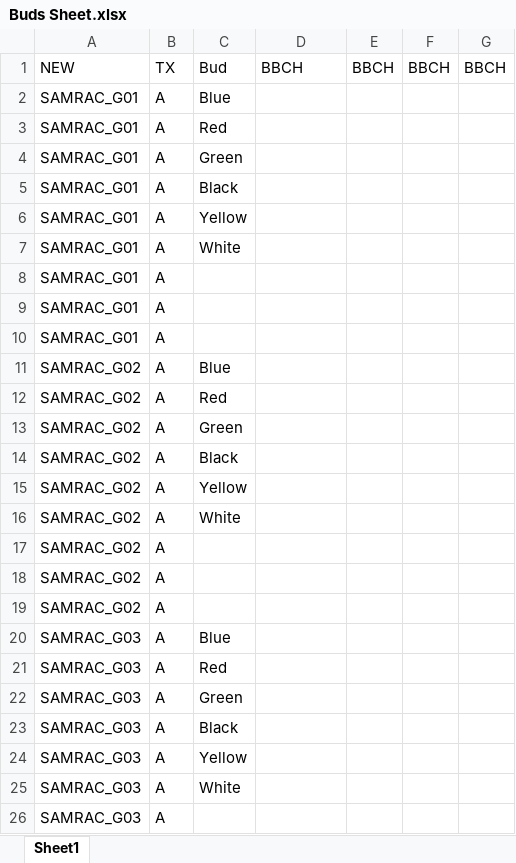
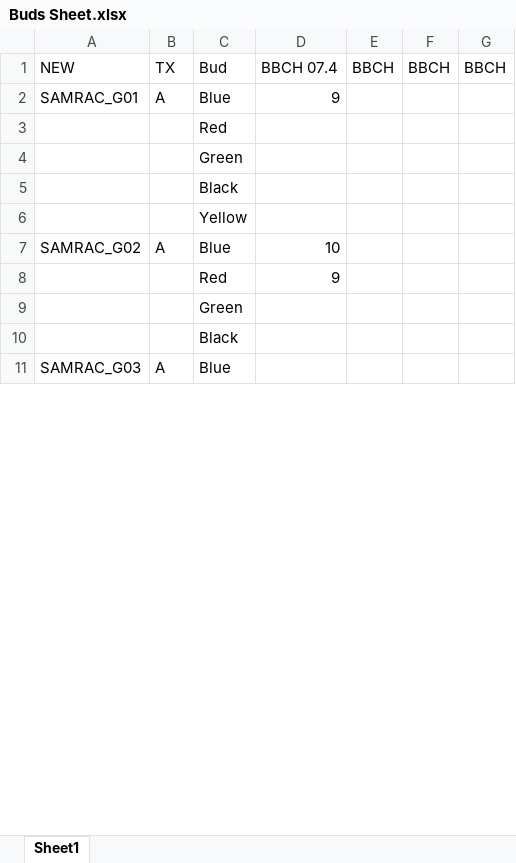
Before and after one commit to cchambe12/freezingexperiment, an Excel workbook: data/Buds Sheet.xlsx, sheet Sheet1, drawn as a sheet; only a part is shown; values as stored, in another font and other column widths than the file's, no borders; removed rows and columns are numbered as before the commit, all else as after; the diff covers the shown part only; the diff names each change by its address in the sheet, - before the commit and + after, or states it on an @@ line.

Commit message:
updated data sheets for recording

```diff
--- a/data/Buds Sheet.xlsx (sheet Sheet1)
+++ b/data/Buds Sheet.xlsx (sheet Sheet1)
-D1: BBCH
+D1: BBCH 07.4
-D2: (empty)
+D2: 9
-row 3: SAMRAC_G01 | A | Red
-row 4: SAMRAC_G01 | A | Green
-row 5: SAMRAC_G01 | A | Black
-row 6: SAMRAC_G01 | A | Yellow
-row 7: SAMRAC_G01 | A | White
-row 8: SAMRAC_G01 | A
-row 9: SAMRAC_G01 | A
-row 10: SAMRAC_G01 | A
@@ row 256 moved to row 3: Red @@
@@ row 257 moved to row 4: Green @@
@@ row 258 moved to row 5: Black @@
+row 6:  |  | Yellow
-D7: (empty)
+D7: 10
-row 12: SAMRAC_G02 | A | Red
-row 13: SAMRAC_G02 | A | Green
-row 14: SAMRAC_G02 | A | Black
-row 15: SAMRAC_G02 | A | Yellow
-row 16: SAMRAC_G02 | A | White
-row 17: SAMRAC_G02 | A
-row 18: SAMRAC_G02 | A
-row 19: SAMRAC_G02 | A
+row 8:  |  | Red | 9
+row 9:  |  | Green
+row 10:  |  | Black
-row 21: SAMRAC_G03 | A | Red
-row 22: SAMRAC_G03 | A | Green
-row 23: SAMRAC_G03 | A | Black
-row 24: SAMRAC_G03 | A | Yellow
-row 25: SAMRAC_G03 | A | White
-row 26: SAMRAC_G03 | A
```
Also changed, not shown: 83 added rows, 237 removed rows and 167 edited cells elsewhere in this sheet, data/freezingexp.xlsx.
